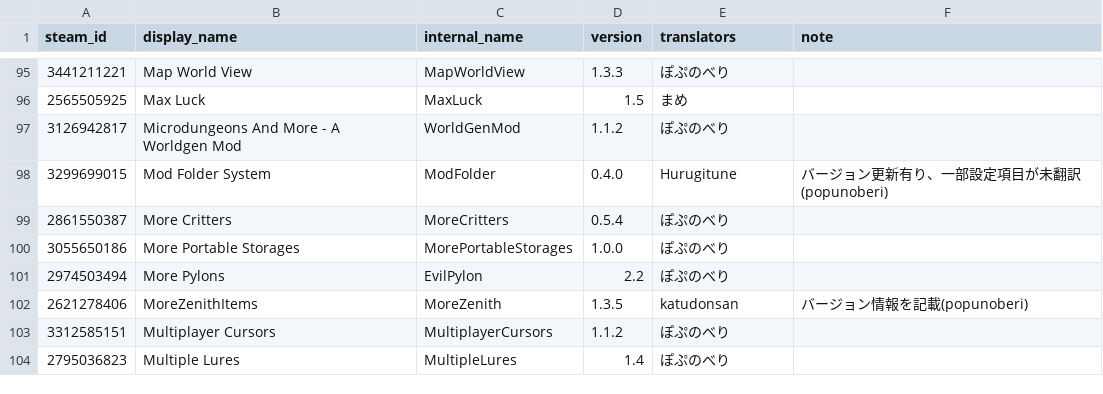
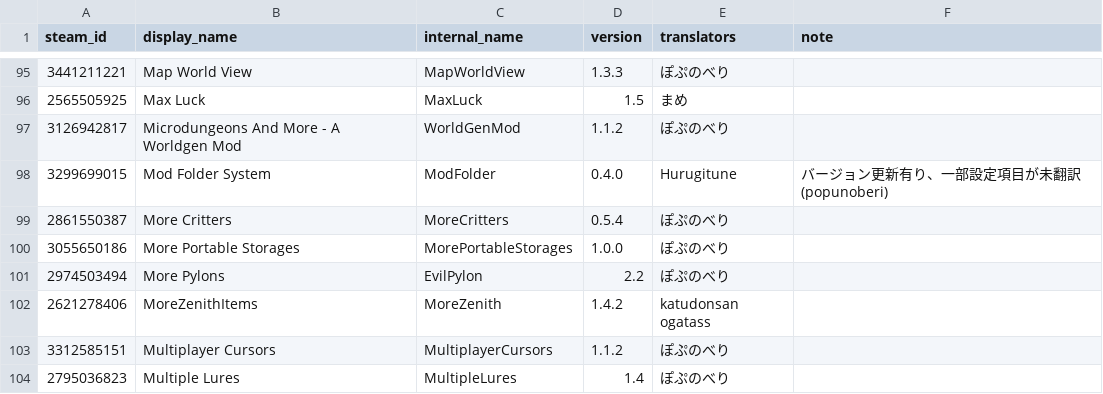
Before and after one commit to eva828/TMLHonyaku, a CSV file: TranslatedMods.csv, drawn as a sheet; only a part is shown, gaps mark what is left out.

Commit message:
MoreZenithの翻訳を更新（ogatass様より）

```diff
--- a/TranslatedMods.csv
+++ b/TranslatedMods.csv
@@ -101,3 +101,3 @@ steam_id,display_name,internal_name,version,translators,note
 2974503494,More Pylons,EvilPylon,2.2,ぽぷのべり,
-2621278406,MoreZenithItems,MoreZenith,1.3.5,katudonsan,バージョン情報を記載(popunoberi)
+2621278406,MoreZenithItems,MoreZenith,1.4.2,katudonsan ogatass,
 3312585151,Multiplayer Cursors,MultiplayerCursors,1.1.2,ぽぷのべり,
```
Also changed, not shown: 1 other file.
